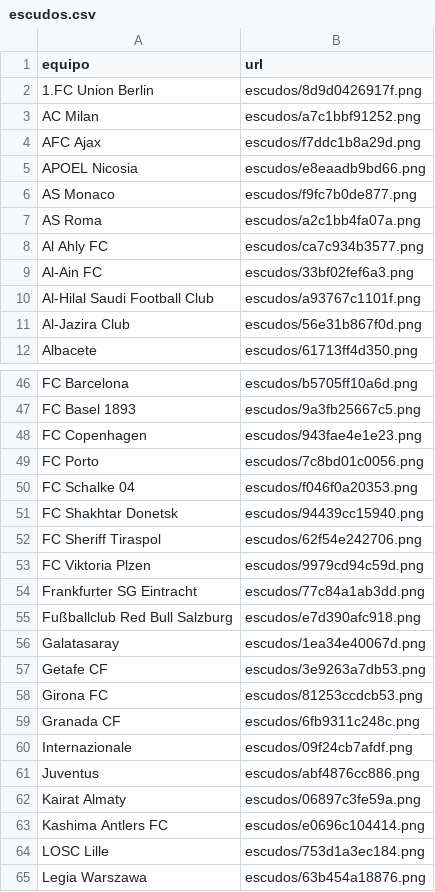
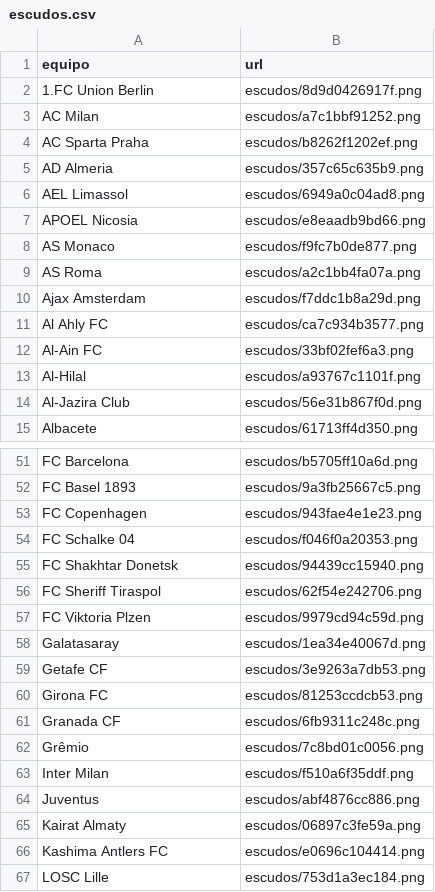
Before and after one commit to feeeeer/real-madrid-analytics, a CSV file: docs/data/escudos.csv, drawn as a sheet; only a part is shown, gaps mark what is left out; the shorter side is filled out with more unchanged rows; the diff covers the shown part only.

```diff
--- a/docs/data/escudos.csv
+++ b/docs/data/escudos.csv
@@ -3,3 +3,5 @@ equipo,url
 AC Milan,escudos/a7c1bbf91252.png
-AFC Ajax,escudos/f7ddc1b8a29d.png
+AC Sparta Praha,escudos/b8262f1202ef.png
+AD Almeria,escudos/357c65c635b9.png
+AEL Limassol,escudos/6949a0c04ad8.png
 APOEL Nicosia,escudos/e8eaadb9bd66.png
@@ -7,5 +9,6 @@ AS Monaco,escudos/f9fc7b0de877.png
 AS Roma,escudos/a2c1bb4fa07a.png
+Ajax Amsterdam,escudos/f7ddc1b8a29d.png
 Al Ahly FC,escudos/ca7c934b3577.png
 Al-Ain FC,escudos/33bf02fef6a3.png
-Al-Hilal Saudi Football Club,escudos/a93767c1101f.png
+Al-Hilal,escudos/a93767c1101f.png
 Al-Jazira Club,escudos/56e31b867f0d.png
@@ -48,3 +53,2 @@ FC Basel 1893,escudos/9a3fb25667c5.png
 FC Copenhagen,escudos/943fae4e1e23.png
-FC Porto,escudos/7c8bd01c0056.png
 FC Schalke 04,escudos/f046f0a20353.png
@@ -53,4 +57,2 @@ FC Sheriff Tiraspol,escudos/62f54e242706.png
 FC Viktoria Plzen,escudos/9979cd94c59d.png
-Frankfurter SG Eintracht,escudos/77c84a1ab3dd.png
-Fußballclub Red Bull Salzburg,escudos/e7d390afc918.png
 Galatasaray,escudos/1ea34e40067d.png
@@ -59,3 +61,4 @@ Girona FC,escudos/81253ccdcb53.png
 Granada CF,escudos/6fb9311c248c.png
-Internazionale,escudos/09f24cb7afdf.png
+Grêmio,escudos/7c8bd01c0056.png
+Inter Milan,escudos/f510a6f35ddf.png
 Juventus,escudos/abf4876cc886.png
```
Also changed, not shown: 5 added rows and 6 edited cells elsewhere in this file, docs/data/historico.csv, 9 other files.
